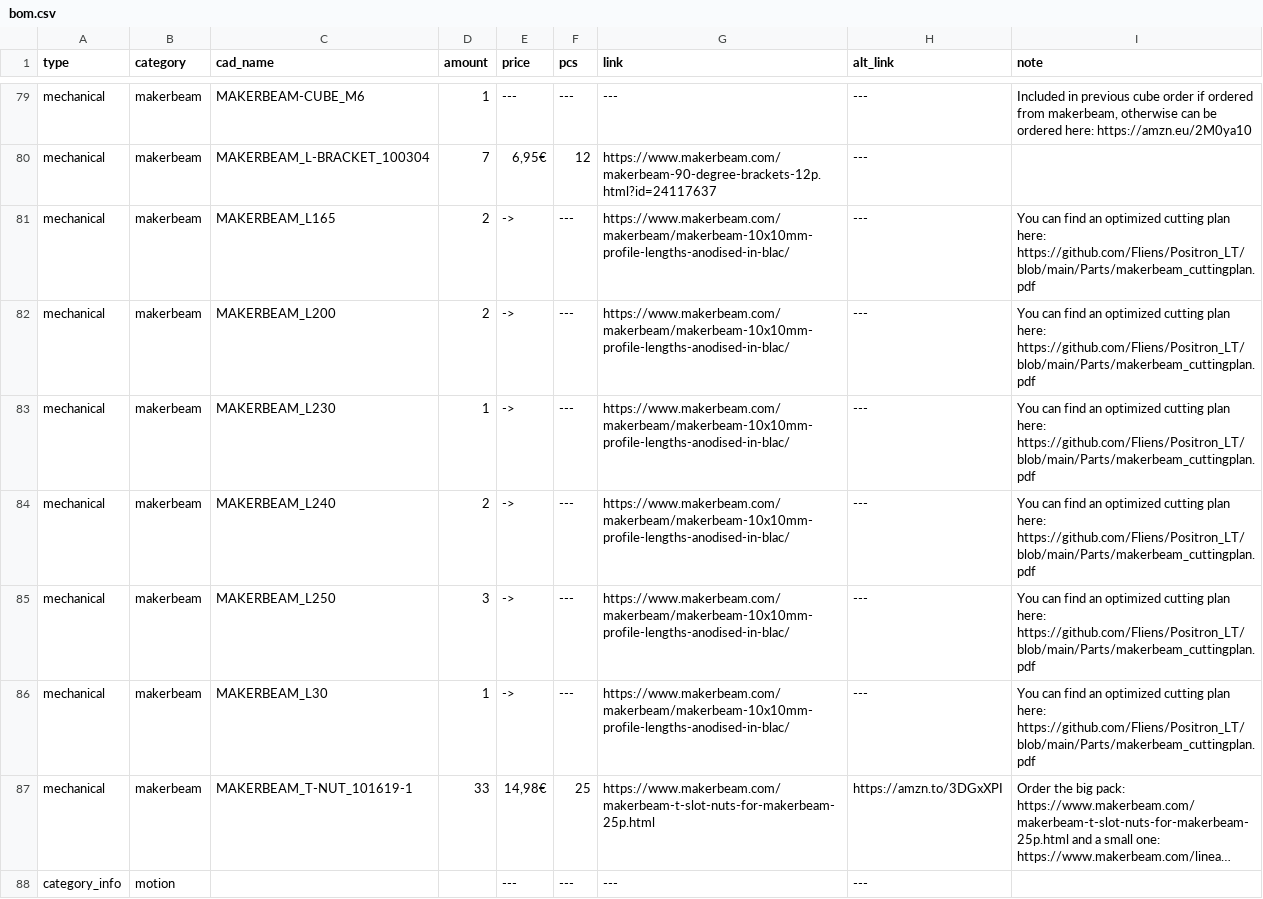
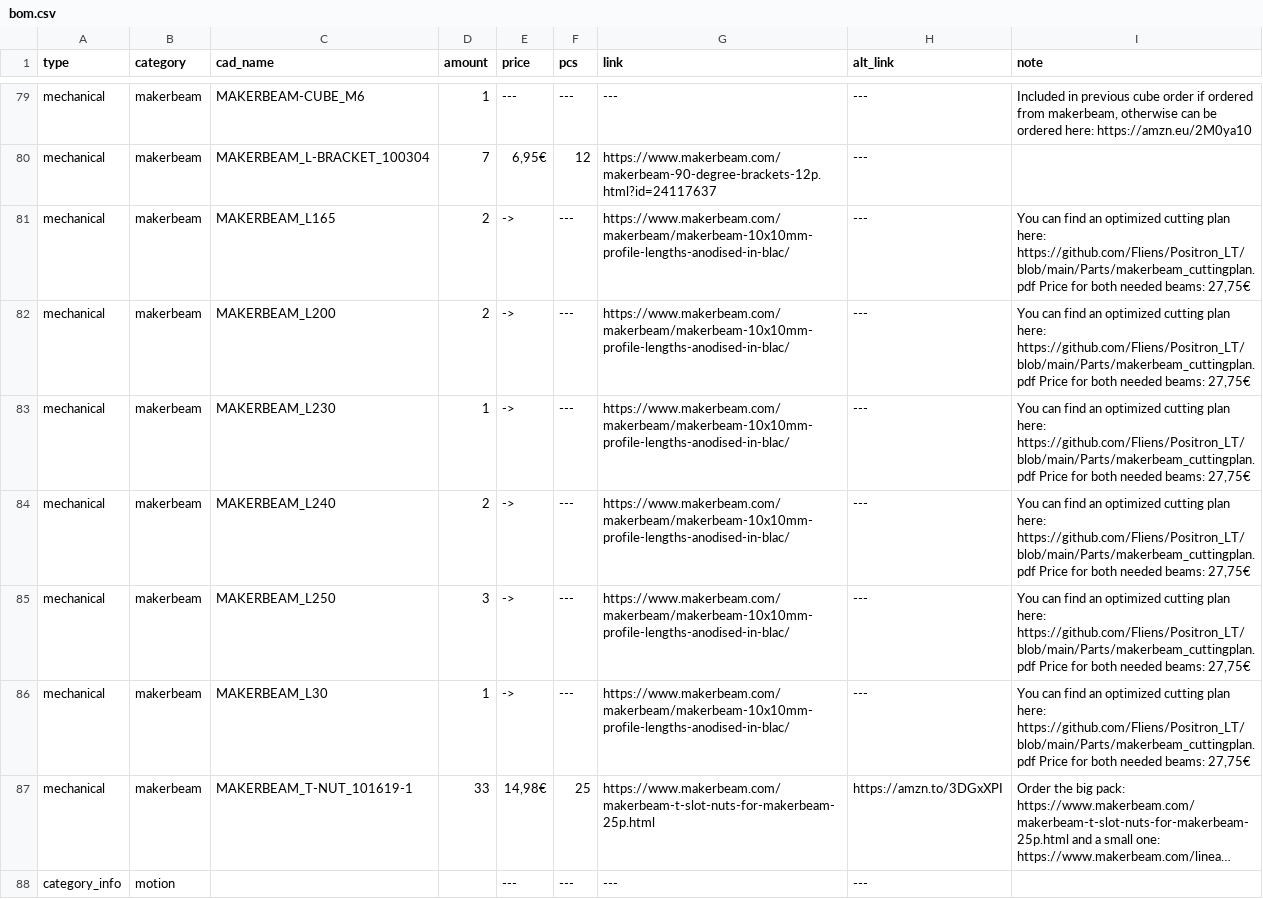
Before and after one commit to Audiotronix/Positron_LT, a CSV file: Parts/bom.csv, drawn as a sheet; only a part is shown, gaps mark what is left out; long unchanged cells end in …; the diff names each change by its address in the sheet, - before the commit and + after, or states it on an @@ line.

Commit message:
Update bom.csv

```diff
--- a/Parts/bom.csv
+++ b/Parts/bom.csv
-I81:I86 (note): …here: https://github.com/Fliens/Positron_LT/blob/main/Parts/makerbeam_cuttingplan.pdf
+I81:I86 (note): …here: https://github.com/Fliens/Positron_LT/blob/main/Parts/makerbeam_cuttingplan.pdf Price for both needed beams: 27,75€
```
